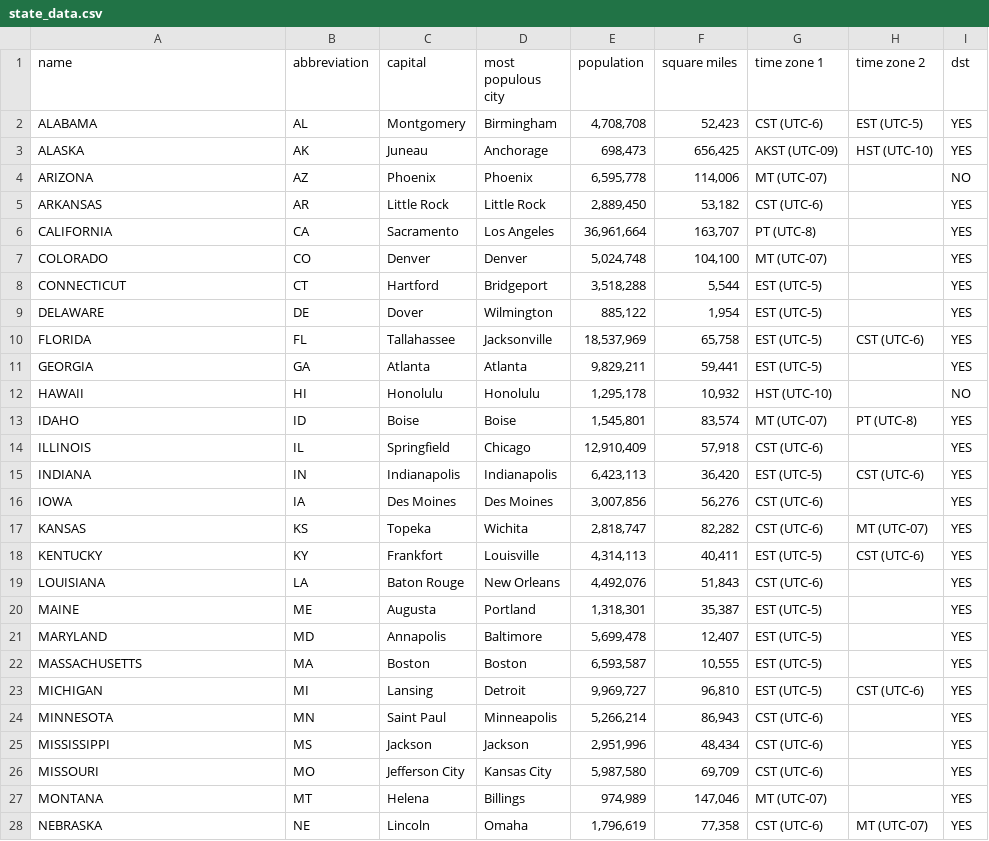
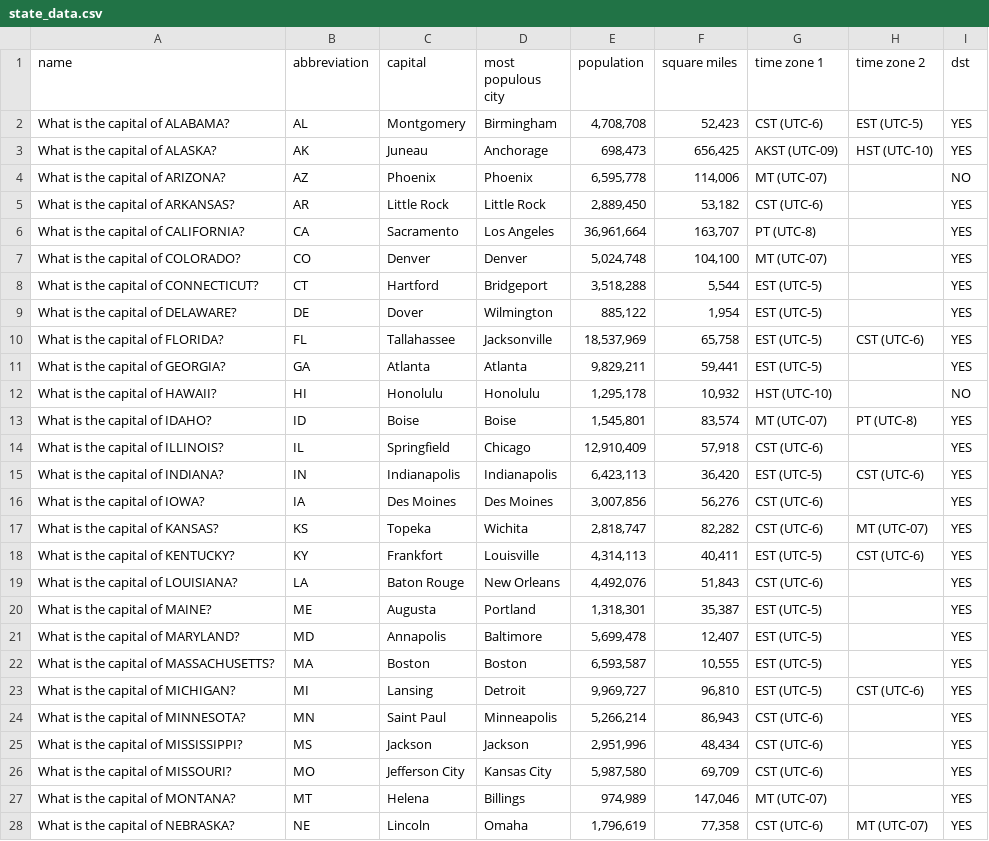
Before and after one commit to mashbash/flashcards, a CSV file: public/card_data/state_data.csv, drawn as a sheet; only a part is shown; the diff covers the shown part only.

```diff
--- a/public/card_data/state_data.csv
+++ b/public/card_data/state_data.csv
@@ -1,28 +1,28 @@
 name,abbreviation,capital,most populous city,population,square miles,time zone 1,time zone 2,dst
-ALABAMA,AL,Montgomery,Birmingham,"4,708,708","52,423",CST (UTC-6),EST (UTC-5),YES
-ALASKA,AK,Juneau,Anchorage,"698,473","656,425",AKST (UTC-09) ,HST (UTC-10) ,YES
-ARIZONA,AZ,Phoenix,Phoenix,"6,595,778","114,006",MT (UTC-07),,NO
-ARKANSAS,AR,Little Rock,Little Rock,"2,889,450","53,182",CST (UTC-6),,YES
-CALIFORNIA,CA,Sacramento,Los Angeles,"36,961,664","163,707",PT (UTC-8),,YES
-COLORADO,CO,Denver,Denver,"5,024,748","104,100",MT (UTC-07),,YES
-CONNECTICUT,CT,Hartford,Bridgeport,"3,518,288","5,544",EST (UTC-5),,YES
-DELAWARE,DE,Dover,Wilmington,"885,122","1,954",EST (UTC-5),,YES
-FLORIDA,FL,Tallahassee,Jacksonville,"18,537,969","65,758",EST (UTC-5),CST (UTC-6),YES
-GEORGIA,GA,Atlanta,Atlanta,"9,829,211","59,441",EST (UTC-5),,YES
-HAWAII,HI,Honolulu,Honolulu,"1,295,178","10,932",HST (UTC-10) ,,NO
-IDAHO,ID,Boise,Boise,"1,545,801","83,574",MT (UTC-07),PT (UTC-8),YES
-ILLINOIS,IL,Springfield,Chicago,"12,910,409","57,918",CST (UTC-6),,YES
-INDIANA,IN,Indianapolis,Indianapolis,"6,423,113","36,420",EST (UTC-5),CST (UTC-6),YES
-IOWA,IA,Des Moines,Des Moines,"3,007,856","56,276",CST (UTC-6),,YES
-KANSAS,KS,Topeka,Wichita,"2,818,747","82,282",CST (UTC-6),MT (UTC-07),YES
-KENTUCKY,KY,Frankfort,Louisville,"4,314,113","40,411",EST (UTC-5),CST (UTC-6),YES
-LOUISIANA,LA,Baton Rouge,New Orleans,"4,492,076","51,843",CST (UTC-6),,YES
-MAINE,ME,Augusta,Portland,"1,318,301","35,387",EST (UTC-5),,YES
-MARYLAND,MD,Annapolis,Baltimore,"5,699,478","12,407",EST (UTC-5),,YES
-MASSACHUSETTS,MA,Boston,Boston,"6,593,587","10,555",EST (UTC-5),,YES
-MICHIGAN,MI,Lansing,Detroit,"9,969,727","96,810",EST (UTC-5),CST (UTC-6),YES
-MINNESOTA,MN,Saint Paul,Minneapolis,"5,266,214","86,943",CST (UTC-6),,YES
-MISSISSIPPI,MS,Jackson,Jackson,"2,951,996","48,434",CST (UTC-6),,YES
-MISSOURI,MO,Jefferson City,Kansas City,"5,987,580","69,709",CST (UTC-6),,YES
-MONTANA,MT,Helena,Billings,"974,989","147,046",MT (UTC-07),,YES
-NEBRASKA,NE,Lincoln,Omaha,"1,796,619","77,358",CST (UTC-6),MT (UTC-07),YES
+What is the capital of ALABAMA?,AL,Montgomery,Birmingham,"4,708,708","52,423",CST (UTC-6),EST (UTC-5),YES
+What is the capital of ALASKA?,AK,Juneau,Anchorage,"698,473","656,425",AKST (UTC-09) ,HST (UTC-10) ,YES
+What is the capital of ARIZONA?,AZ,Phoenix,Phoenix,"6,595,778","114,006",MT (UTC-07),,NO
+What is the capital of ARKANSAS?,AR,Little Rock,Little Rock,"2,889,450","53,182",CST (UTC-6),,YES
+What is the capital of CALIFORNIA?,CA,Sacramento,Los Angeles,"36,961,664","163,707",PT (UTC-8),,YES
+What is the capital of COLORADO?,CO,Denver,Denver,"5,024,748","104,100",MT (UTC-07),,YES
+What is the capital of CONNECTICUT?,CT,Hartford,Bridgeport,"3,518,288","5,544",EST (UTC-5),,YES
+What is the capital of DELAWARE?,DE,Dover,Wilmington,"885,122","1,954",EST (UTC-5),,YES
+What is the capital of FLORIDA?,FL,Tallahassee,Jacksonville,"18,537,969","65,758",EST (UTC-5),CST (UTC-6),YES
+What is the capital of GEORGIA?,GA,Atlanta,Atlanta,"9,829,211","59,441",EST (UTC-5),,YES
+What is the capital of HAWAII?,HI,Honolulu,Honolulu,"1,295,178","10,932",HST (UTC-10) ,,NO
+What is the capital of IDAHO?,ID,Boise,Boise,"1,545,801","83,574",MT (UTC-07),PT (UTC-8),YES
+What is the capital of ILLINOIS?,IL,Springfield,Chicago,"12,910,409","57,918",CST (UTC-6),,YES
+What is the capital of INDIANA?,IN,Indianapolis,Indianapolis,"6,423,113","36,420",EST (UTC-5),CST (UTC-6),YES
+What is the capital of IOWA?,IA,Des Moines,Des Moines,"3,007,856","56,276",CST (UTC-6),,YES
+What is the capital of KANSAS?,KS,Topeka,Wichita,"2,818,747","82,282",CST (UTC-6),MT (UTC-07),YES
+What is the capital of KENTUCKY?,KY,Frankfort,Louisville,"4,314,113","40,411",EST (UTC-5),CST (UTC-6),YES
+What is the capital of LOUISIANA?,LA,Baton Rouge,New Orleans,"4,492,076","51,843",CST (UTC-6),,YES
+What is the capital of MAINE?,ME,Augusta,Portland,"1,318,301","35,387",EST (UTC-5),,YES
+What is the capital of MARYLAND?,MD,Annapolis,Baltimore,"5,699,478","12,407",EST (UTC-5),,YES
+What is the capital of MASSACHUSETTS?,MA,Boston,Boston,"6,593,587","10,555",EST (UTC-5),,YES
+What is the capital of MICHIGAN?,MI,Lansing,Detroit,"9,969,727","96,810",EST (UTC-5),CST (UTC-6),YES
+What is the capital of MINNESOTA?,MN,Saint Paul,Minneapolis,"5,266,214","86,943",CST (UTC-6),,YES
+What is the capital of MISSISSIPPI?,MS,Jackson,Jackson,"2,951,996","48,434",CST (UTC-6),,YES
+What is the capital of MISSOURI?,MO,Jefferson City,Kansas City,"5,987,580","69,709",CST (UTC-6),,YES
+What is the capital of MONTANA?,MT,Helena,Billings,"974,989","147,046",MT (UTC-07),,YES
+What is the capital of NEBRASKA?,NE,Lincoln,Omaha,"1,796,619","77,358",CST (UTC-6),MT (UTC-07),YES
```
Also changed, not shown: 23 edited cells elsewhere in this file, 4 other files.
